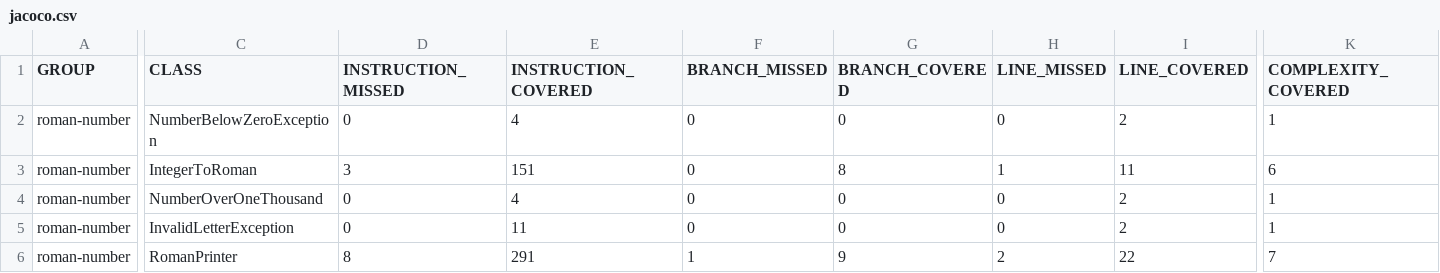
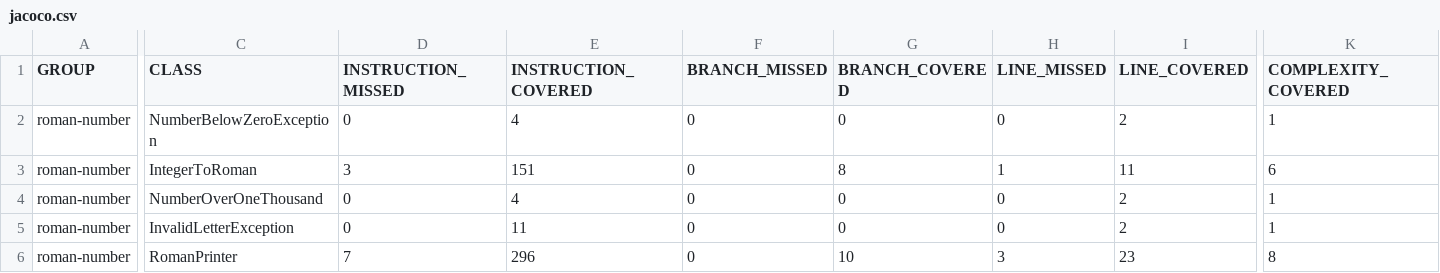
Before and after one commit to Carmelllo/Assignment2, a CSV file: roman-number/target/site/jacoco/jacoco.csv, drawn as a sheet; only a part is shown, gaps mark what is left out; the diff covers the shown part only; the diff names each change by its address in the sheet, - before the commit and + after, or states it on an @@ line.

```diff
--- a/roman-number/target/site/jacoco/jacoco.csv
+++ b/roman-number/target/site/jacoco/jacoco.csv
-D6 (INSTRUCTION_MISSED): 8
+D6 (INSTRUCTION_MISSED): 7
-E6 (INSTRUCTION_COVERED): 291
+E6 (INSTRUCTION_COVERED): 296
-F6 (BRANCH_MISSED): 1
+F6 (BRANCH_MISSED): 0
-G6 (BRANCH_COVERED): 9
+G6 (BRANCH_COVERED): 10
-H6 (LINE_MISSED): 2
+H6 (LINE_MISSED): 3
-I6 (LINE_COVERED): 22
+I6 (LINE_COVERED): 23
-K6 (COMPLEXITY_COVERED): 7
+K6 (COMPLEXITY_COVERED): 8
```
Also changed, not shown: 1 edited cell elsewhere in this file, 28 other files.
